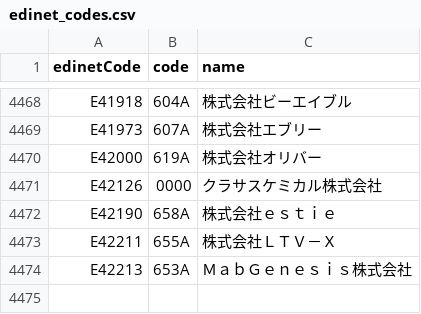
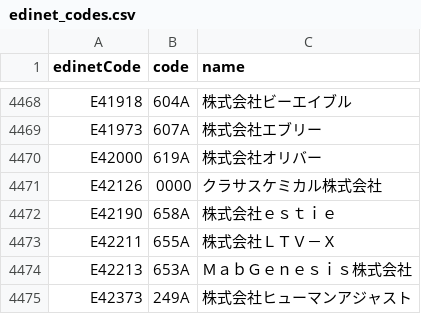
Before and after one commit to harashin96/BAKUHANE_KABU, a CSV file: data/edinet/edinet_codes.csv, drawn as a sheet; only a part is shown, gaps mark what is left out.

```diff
--- a/data/edinet/edinet_codes.csv
+++ b/data/edinet/edinet_codes.csv
@@ -4474 +4474,2 @@ E42211,655A,株式会社ＬＴＶ－Ｘ
 E42213,653A,ＭａｂＧｅｎｅｓｉｓ株式会社
+E42373,249A,株式会社ヒューマンアジャスト
```
Also changed, not shown: data/edinet/tob.csv, reports/rank_history.csv, 10 other files.
